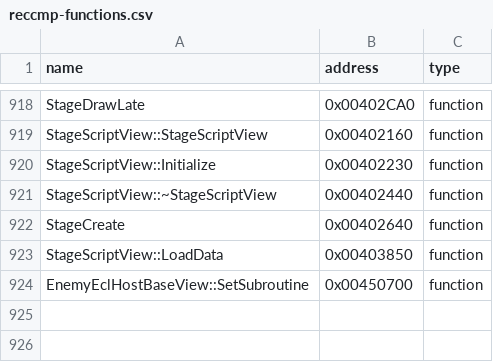
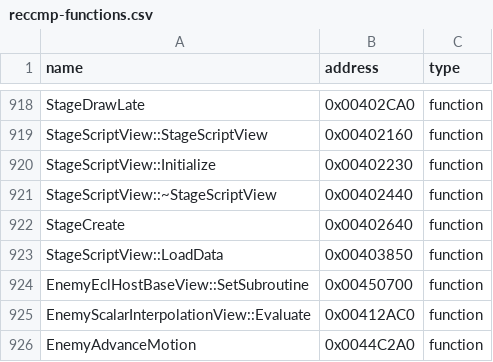
Before and after one commit to N0zoM1z0/th10, a CSV file: config/reccmp-functions.csv, drawn as a sheet; only a part is shown, gaps mark what is left out.

```diff
--- a/config/reccmp-functions.csv
+++ b/config/reccmp-functions.csv
@@ -924 +924,3 @@ StageScriptView::LoadData,0x00403850,function
 EnemyEclHostBaseView::SetSubroutine,0x00450700,function
+EnemyScalarInterpolationView::Evaluate,0x00412AC0,function
+EnemyAdvanceMotion,0x0044C2A0,function
```
Also changed, not shown: config/functions.csv, config/implemented.csv, 7 other files.
